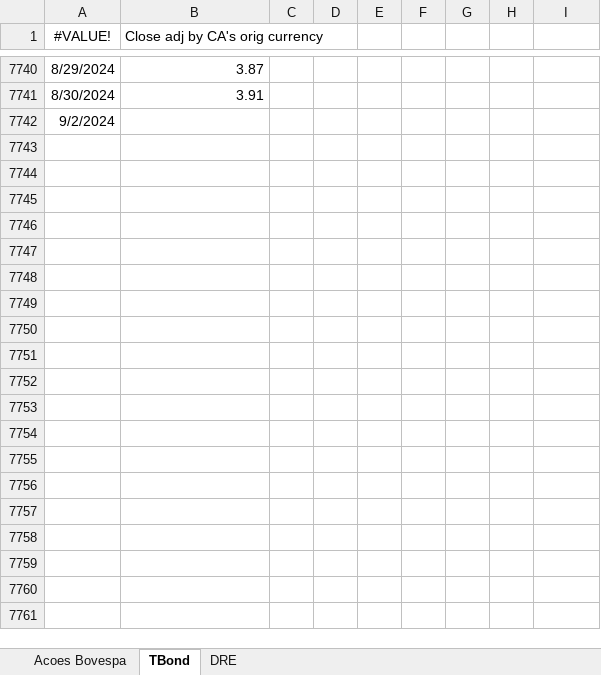
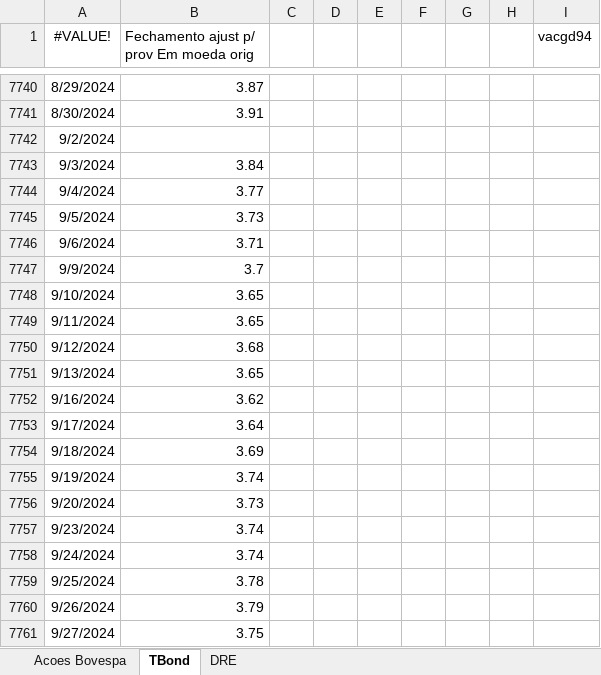
Before and after one commit to btebaldi/ERP, an Excel workbook: Database/Add In Economatica.xlsx, sheet TBond, drawn as a sheet; only a part is shown, gaps mark what is left out; values as stored, in another font and other column widths than the file's, no borders; the diff covers the shown part only; the diff names each change by its address in the sheet, - before the commit and + after, or states it on an @@ line.

```diff
--- a/Database/Add In Economatica.xlsx (sheet TBond)
+++ b/Database/Add In Economatica.xlsx (sheet TBond)
-B1: Close adj by CA's orig currency
+B1: Fechamento ajust p/ prov Em moeda orig
-I1: (empty)
+I1: vacgd94
+row 7743: 9/3/2024 | 3.84
+row 7744: 9/4/2024 | 3.77
+row 7745: 9/5/2024 | 3.73
+row 7746: 9/6/2024 | 3.71
+row 7747: 9/9/2024 | 3.7
+row 7748: 9/10/2024 | 3.65
+row 7749: 9/11/2024 | 3.65
+row 7750: 9/12/2024 | 3.68
+row 7751: 9/13/2024 | 3.65
+row 7752: 9/16/2024 | 3.62
+row 7753: 9/17/2024 | 3.64
+row 7754: 9/18/2024 | 3.69
+row 7755: 9/19/2024 | 3.74
+row 7756: 9/20/2024 | 3.73
+row 7757: 9/23/2024 | 3.74
+row 7758: 9/24/2024 | 3.74
+row 7759: 9/25/2024 | 3.78
+row 7760: 9/26/2024 | 3.79
+row 7761: 9/27/2024 | 3.75
```
Also changed, not shown: 55 added rows elsewhere in this sheet, sheet Acoes Bovespa, Database/Import_base_ERP_economatica.xlsx, Database/Serie de Equity Risk Premium.xlsx, 8 other files.
